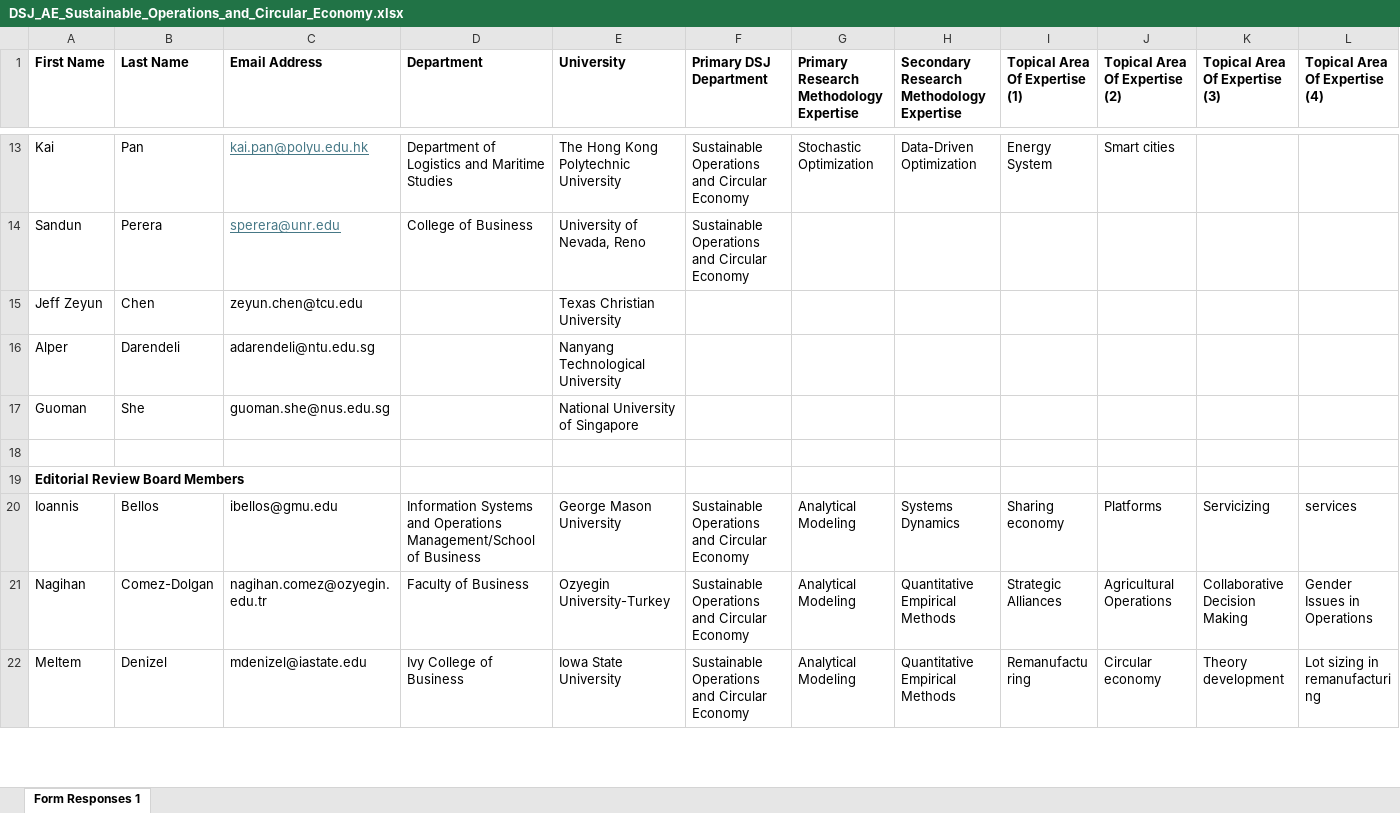
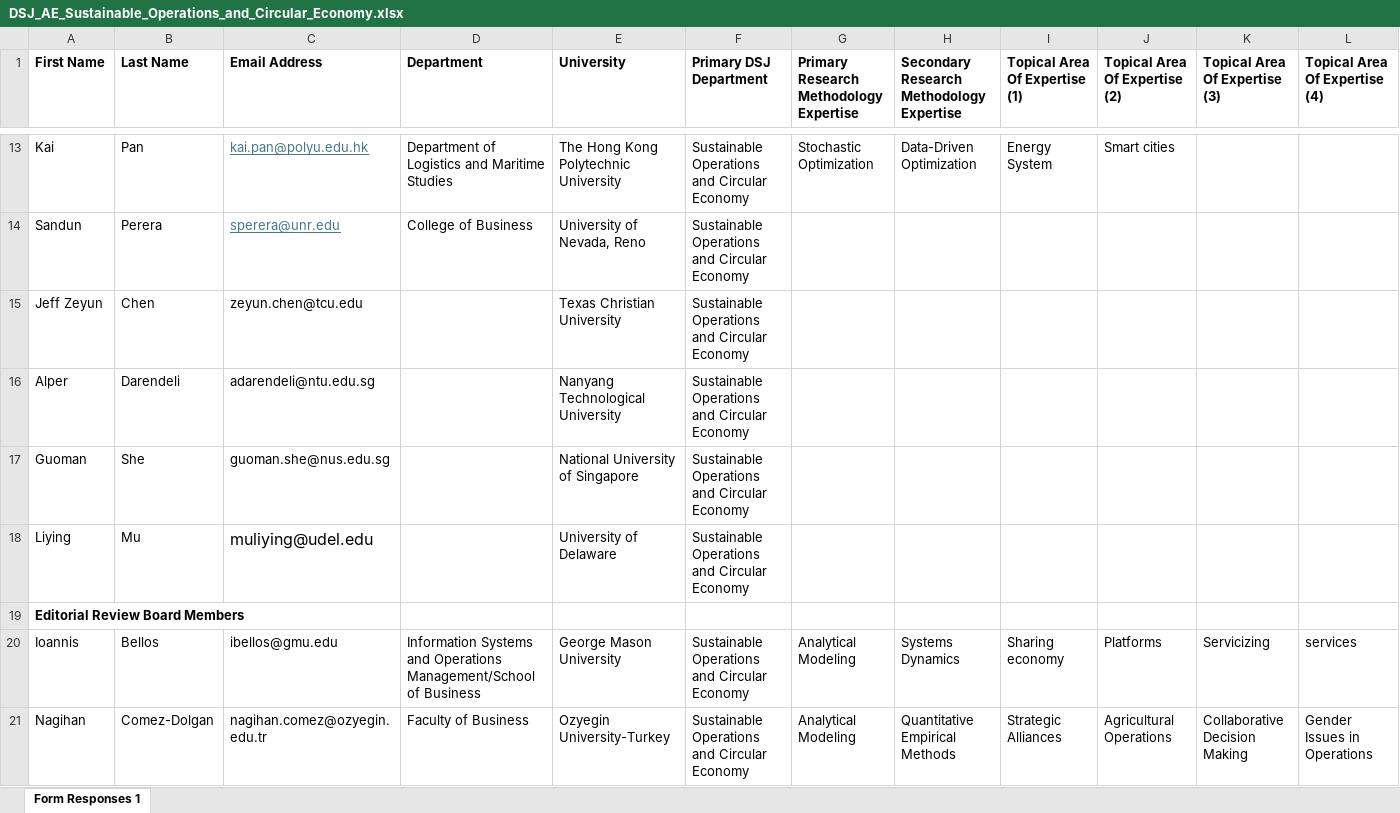
Before and after one commit to DecisionScienceJournal/editorial_board, an Excel workbook: attachments/DSJ_AE_Sustainable_Operations_and_Circular_Economy.xlsx, sheet Form Responses 1, drawn as a sheet; only a part is shown, gaps mark what is left out; the shorter side is filled out with more unchanged rows; values as stored, in another font and other column widths than the file's, no borders; the diff names each change by its address in the sheet, - before the commit and + after, or states it on an @@ line.

Commit message:
Add files via upload

```diff
--- a/attachments/DSJ_AE_Sustainable_Operations_and_Circular_Economy.xlsx (sheet Form Responses 1)
+++ b/attachments/DSJ_AE_Sustainable_Operations_and_Circular_Economy.xlsx (sheet Form Responses 1)
-F15:F17 (Primary DSJ Department): (empty)
+F15:F17 (Primary DSJ Department): Sustainable Operations and Circular Economy
-row 18: (empty)
+row 18: Liying | Mu | muliying@udel.edu |  | University of Delaware | Sustainable Operations and Circular Economy
```
